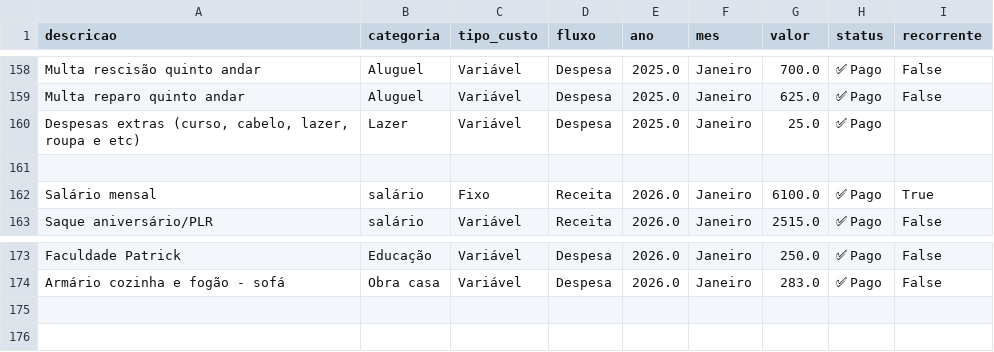
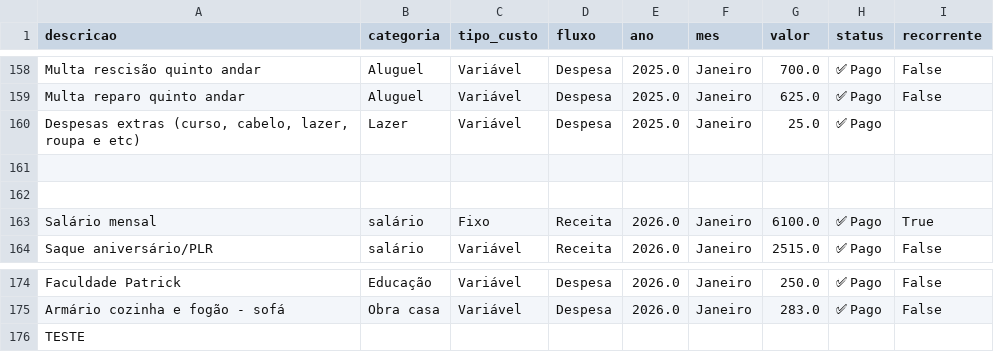
Before and after one commit to PatrickBravo10/Investimentos, a CSV file: gastos.csv, drawn as a sheet; only a part is shown, gaps mark what is left out; the diff names each change by its address in the sheet, - before the commit and + after, or states it on an @@ line.

Commit message:
Auto-save Gastos

```diff
--- a/gastos.csv
+++ b/gastos.csv
+row 162: (empty)
+row 176: TESTE
```
